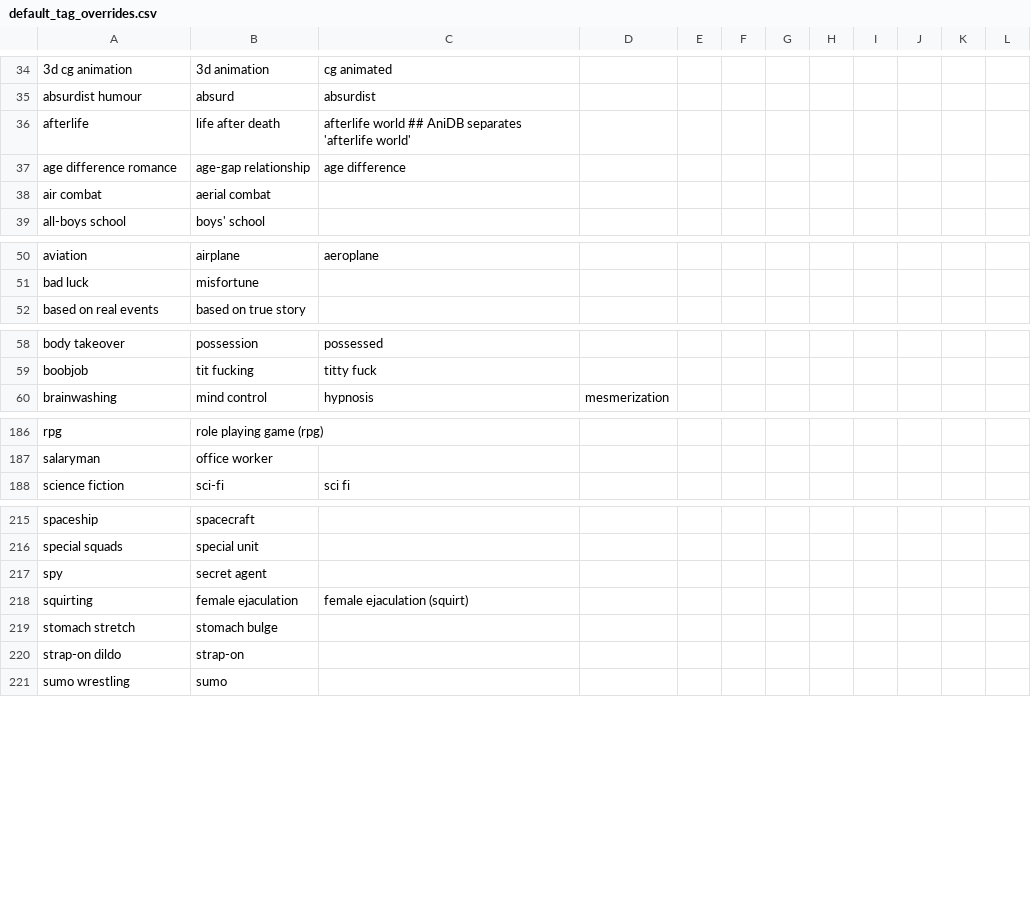
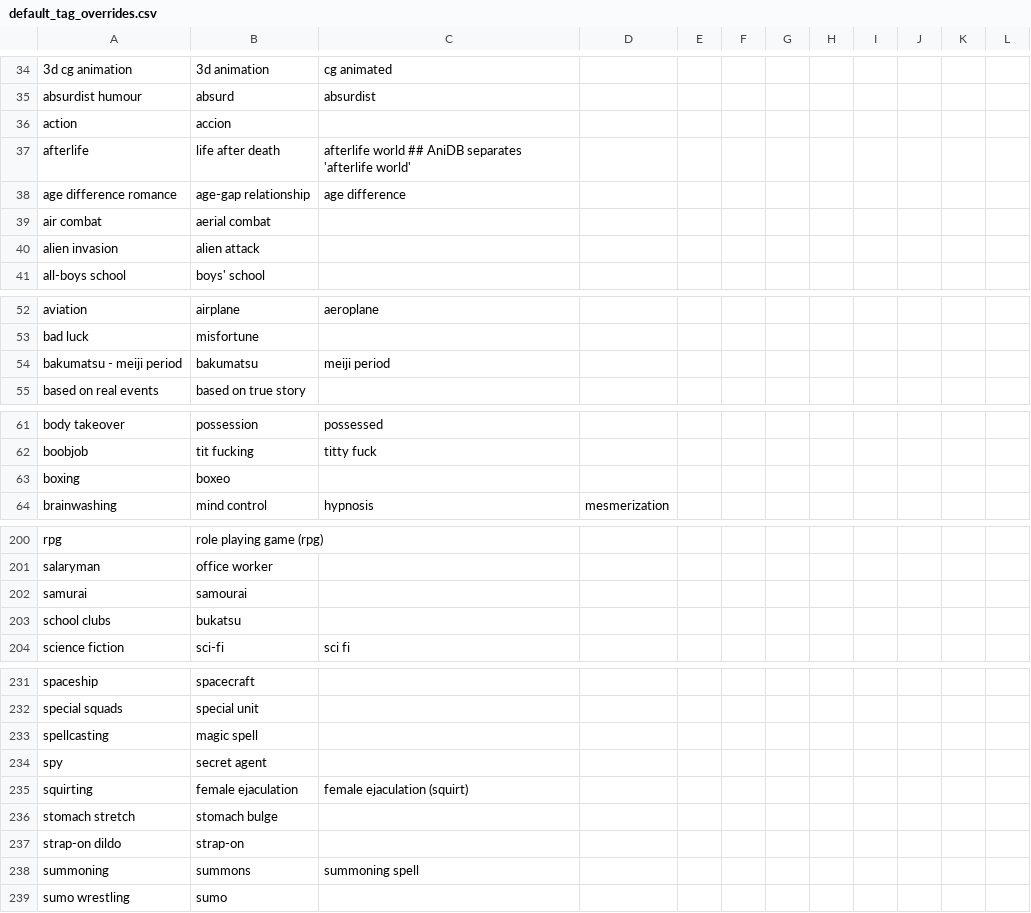
Before and after one commit to natyusha/ShokoRelay, a CSV file: Data/default_tag_overrides.csv, drawn as a sheet; only a part is shown, gaps mark what is left out; the diff covers the shown part only; the diff names each change by its address in the sheet, - before the commit and + after, or states it on an @@ line.

```diff
--- a/Data/default_tag_overrides.csv
+++ b/Data/default_tag_overrides.csv
+row 36: action | accion
+row 40: alien invasion | alien attack
+row 54: bakumatsu - meiji period | bakumatsu | meiji period
+row 63: boxing | boxeo
+row 202: samurai | samourai
+row 203: school clubs | bukatsu
+row 233: spellcasting | magic spell
+row 238: summoning | summons | summoning spell
```
Also changed, not shown: 13 added rows, 2 removed rows and 5 edited cells elsewhere in this file, 4 other files.
